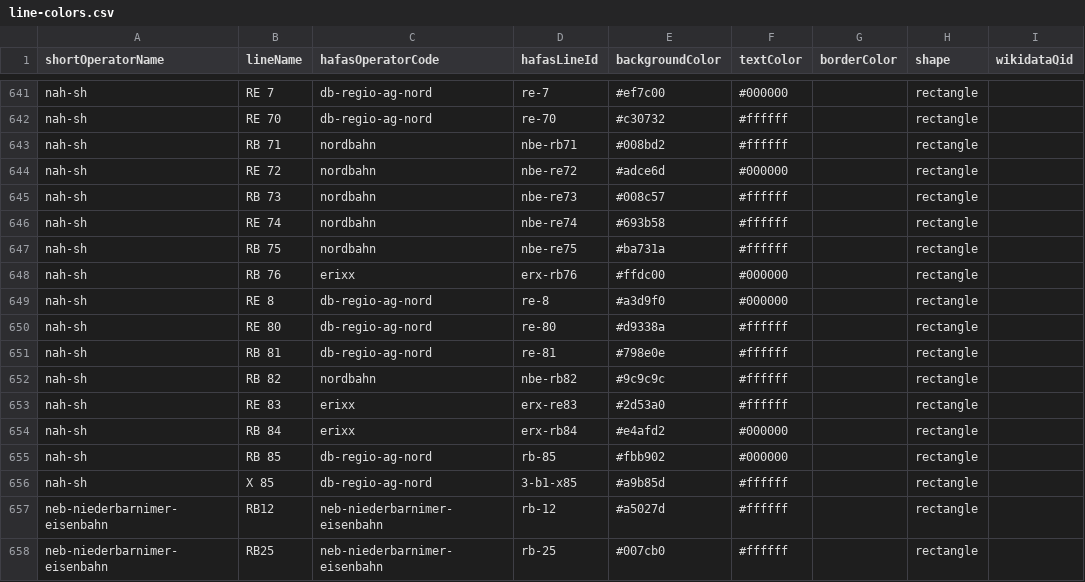
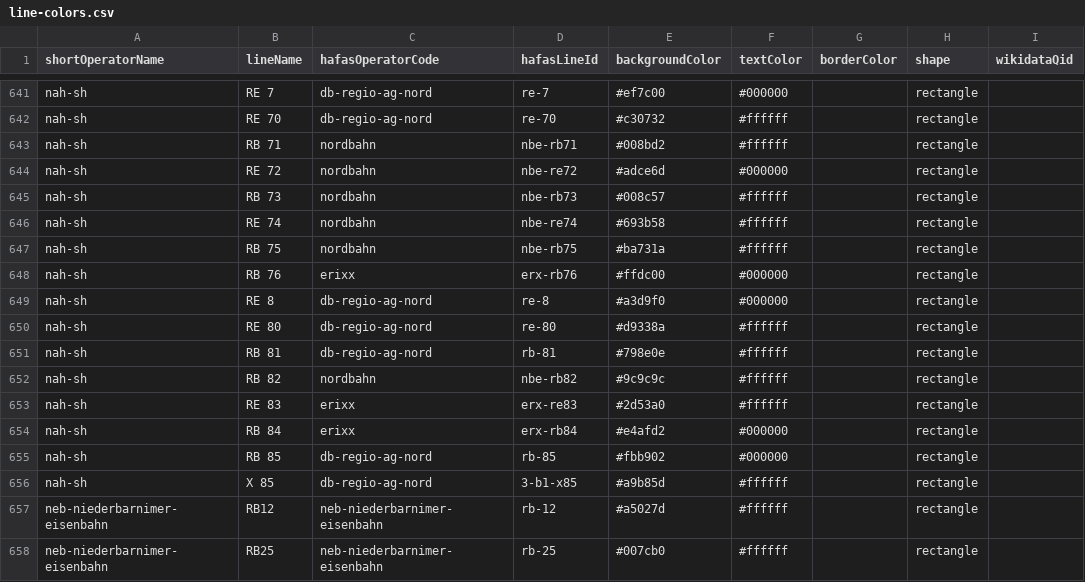
Before and after one commit to Traewelling/line-colors, a CSV file: line-colors.csv, drawn as a sheet; only a part is shown, gaps mark what is left out.

Commit message:
Corrected the NAH.SH lines RB 73, RB 75 and RB 81
I found another one that was incorrectly labelled RE. I hope I'm doing everything right here; I have virtually zero experience with GitHub.

```diff
--- a/line-colors.csv
+++ b/line-colors.csv
@@ -644,5 +644,5 @@ nah-sh,RB 71,nordbahn,nbe-rb71,#008bd2,#ffffff,,rectangle,
 nah-sh,RE 72,nordbahn,nbe-re72,#adce6d,#000000,,rectangle,
-nah-sh,RB 73,nordbahn,nbe-re73,#008c57,#ffffff,,rectangle,
+nah-sh,RB 73,nordbahn,nbe-rb73,#008c57,#ffffff,,rectangle,
 nah-sh,RE 74,nordbahn,nbe-re74,#693b58,#ffffff,,rectangle,
-nah-sh,RB 75,nordbahn,nbe-re75,#ba731a,#ffffff,,rectangle,
+nah-sh,RB 75,nordbahn,nbe-rb75,#ba731a,#ffffff,,rectangle,
 nah-sh,RB 76,erixx,erx-rb76,#ffdc00,#000000,,rectangle,
@@ -650,3 +650,3 @@ nah-sh,RE 8,db-regio-ag-nord,re-8,#a3d9f0,#000000,,rectangle,
 nah-sh,RE 80,db-regio-ag-nord,re-80,#d9338a,#ffffff,,rectangle,
-nah-sh,RB 81,db-regio-ag-nord,re-81,#798e0e,#ffffff,,rectangle,
+nah-sh,RB 81,db-regio-ag-nord,rb-81,#798e0e,#ffffff,,rectangle,
 nah-sh,RB 82,nordbahn,nbe-rb82,#9c9c9c,#ffffff,,rectangle,
```
